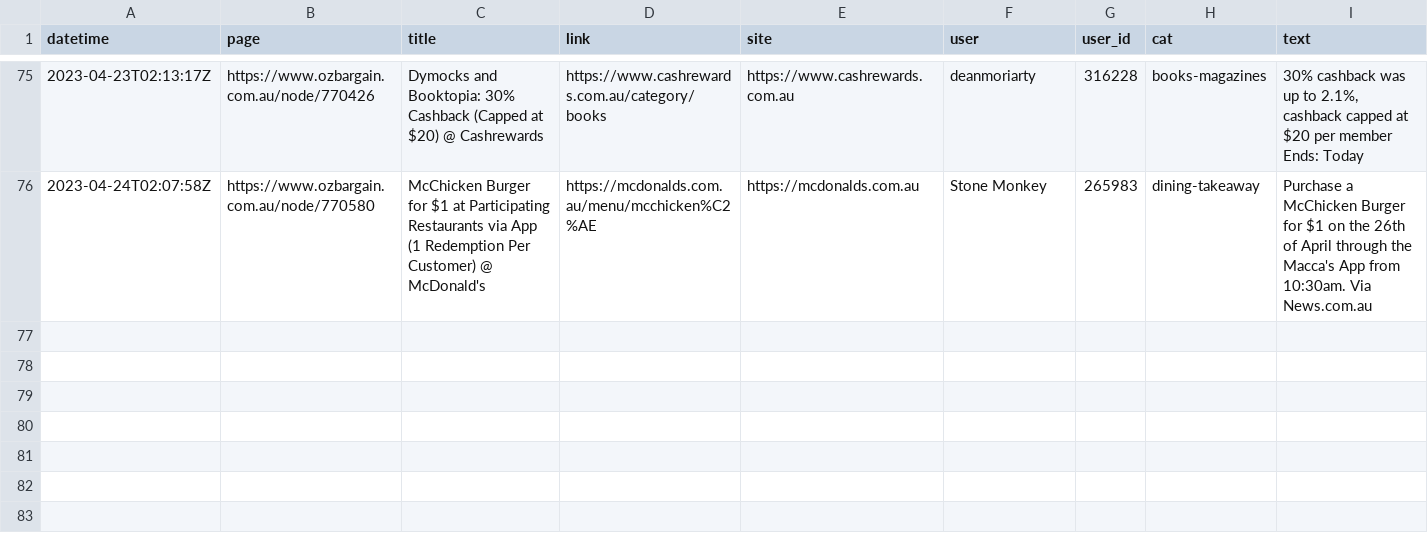
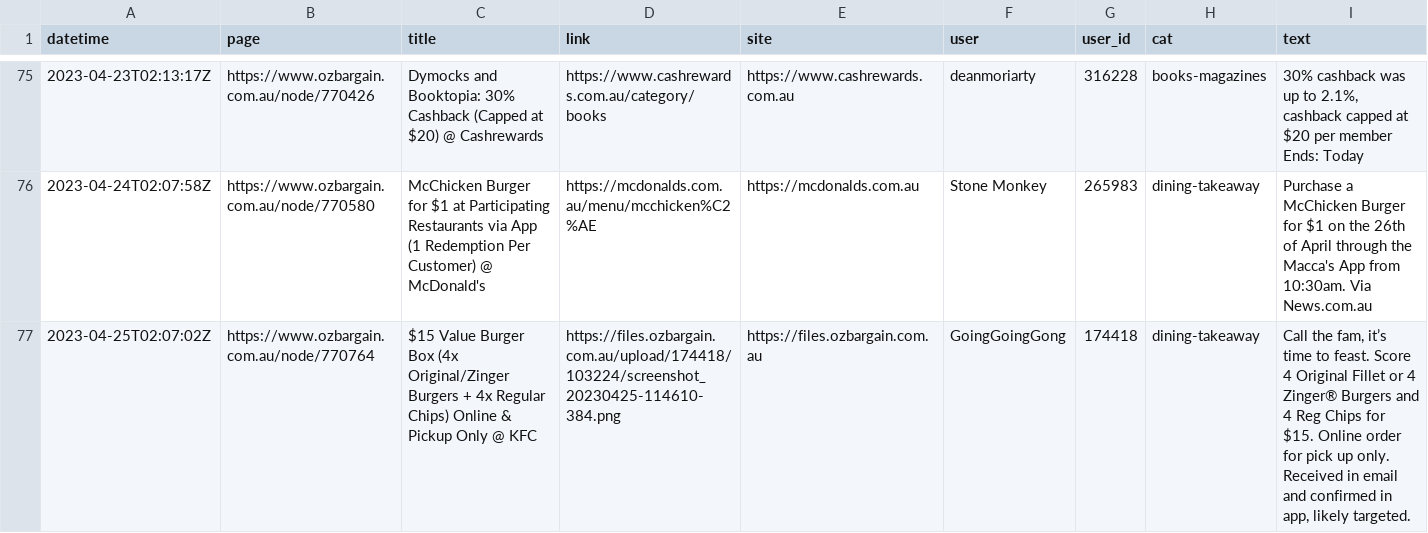
Before and after one commit to ntworthk/car-loans, a CSV file: data/scraped_ob.csv, drawn as a sheet; only a part is shown, gaps mark what is left out; the diff names each change by its address in the sheet, - before the commit and + after, or states it on an @@ line.

Commit message:
refreshing data

```diff
--- a/data/scraped_ob.csv
+++ b/data/scraped_ob.csv
+row 77: 2023-04-25T02:07:02Z | https://www.ozbargain.com.au/node/770764 | $15 Value Burger Box (4x Original/Zinger Burgers + 4x Regular Chips) Online & Pickup Only @ KFC | https://files.ozbargain.com.au/upload/174418/103224/screenshot_20230425-114610-384.png | https://files.ozbargain.com.au | GoingGoingGong | 174418 | dining-takeaway | Call the fam, it’s time to feast. Score 4 Original Fillet or 4 Zinger® Burgers and 4 Reg Chips for $15. Online order for pick up only. Received in email and confirmed in app, likely targeted.
```
Also changed, not shown: 4 other files.
